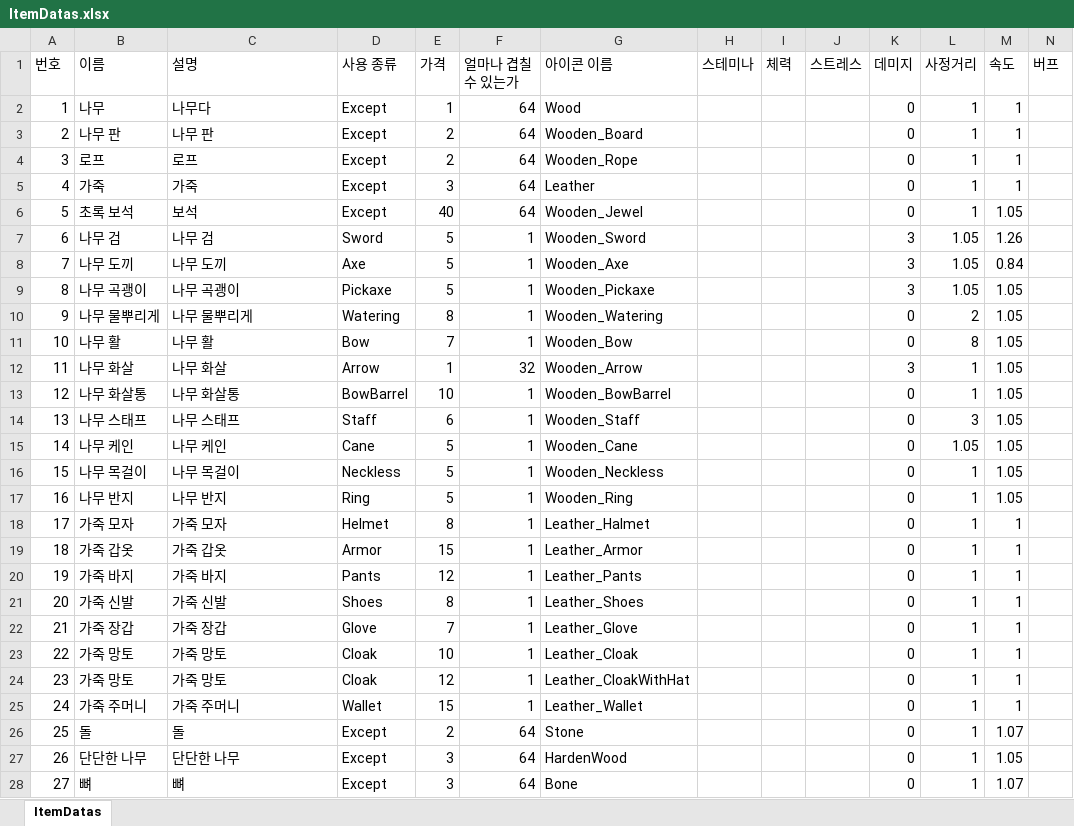
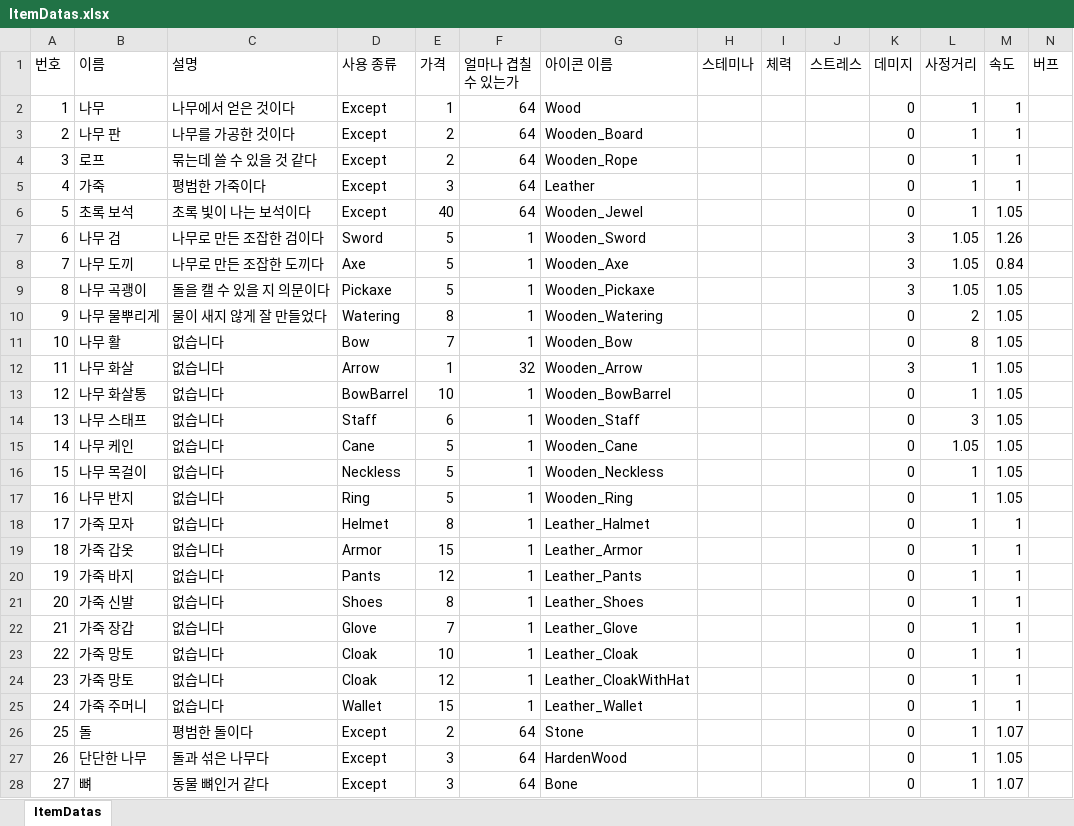
Before and after one commit to Yun-Jiyeol/Become_Celebrity_on_Farm, an Excel workbook: Assets/02.Scripts/02.Item/Datas/ItemDatas.xlsx, sheet ItemDatas, drawn as a sheet; only a part is shown; values as stored, in another font and other column widths than the file's, no borders; the diff covers the shown part only; the diff names each change by its address in the sheet, - before the commit and + after, or states it on an @@ line.

```diff
--- a/Assets/02.Scripts/02.Item/Datas/ItemDatas.xlsx (sheet ItemDatas)
+++ b/Assets/02.Scripts/02.Item/Datas/ItemDatas.xlsx (sheet ItemDatas)
-C2 (설명): 나무다
+C2 (설명): 나무에서 얻은 것이다
-C3 (설명): 나무 판
+C3 (설명): 나무를 가공한 것이다
-C4 (설명): 로프
+C4 (설명): 묶는데 쓸 수 있을 것 같다
-C5 (설명): 가죽
+C5 (설명): 평범한 가죽이다
-C6 (설명): 보석
+C6 (설명): 초록 빛이 나는 보석이다
-C7 (설명): 나무 검
+C7 (설명): 나무로 만든 조잡한 검이다
-C8 (설명): 나무 도끼
+C8 (설명): 나무로 만든 조잡한 도끼다
-C9 (설명): 나무 곡괭이
+C9 (설명): 돌을 캘 수 있을 지 의문이다
-C10 (설명): 나무 물뿌리게
+C10 (설명): 물이 새지 않게 잘 만들었다
-C11 (설명): 나무 활
+C11 (설명): 없습니다
-C12 (설명): 나무 화살
+C12 (설명): 없습니다
-C13 (설명): 나무 화살통
+C13 (설명): 없습니다
-C14 (설명): 나무 스태프
+C14 (설명): 없습니다
-C15 (설명): 나무 케인
+C15 (설명): 없습니다
-C16 (설명): 나무 목걸이
+C16 (설명): 없습니다
-C17 (설명): 나무 반지
+C17 (설명): 없습니다
-C18 (설명): 가죽 모자
+C18 (설명): 없습니다
-C19 (설명): 가죽 갑옷
+C19 (설명): 없습니다
-C20 (설명): 가죽 바지
+C20 (설명): 없습니다
-C21 (설명): 가죽 신발
+C21 (설명): 없습니다
-C22 (설명): 가죽 장갑
+C22 (설명): 없습니다
-C23:C24 (설명): 가죽 망토
+C23:C24 (설명): 없습니다
-C25 (설명): 가죽 주머니
+C25 (설명): 없습니다
-C26 (설명): 돌
+C26 (설명): 평범한 돌이다
-C27 (설명): 단단한 나무
+C27 (설명): 돌과 섞은 나무다
-C28 (설명): 뼈
+C28 (설명): 동물 뼈인거 같다
```
Also changed, not shown: 1 added row and 142 edited cells elsewhere in this sheet, 33 other files.
